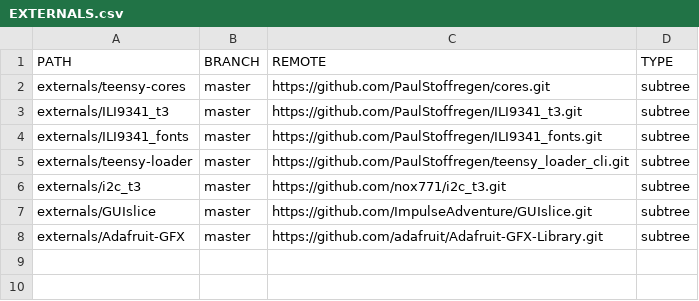
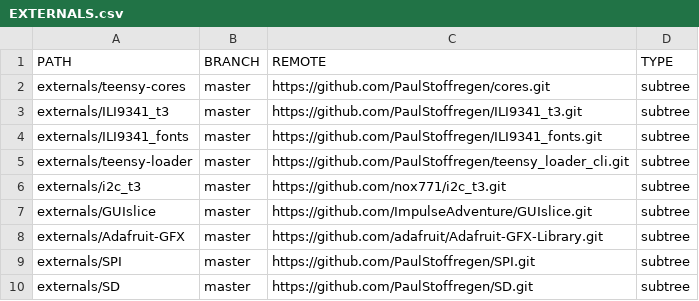
Before and after one commit to rotdrop/ugfx-teensy-ili9341, a CSV file: EXTERNALS.csv, drawn as a sheet.

Commit message:
sd and spi for T3

```diff
--- a/EXTERNALS.csv
+++ b/EXTERNALS.csv
@@ -8 +8,3 @@ externals/GUIslice;master;https://github.com/ImpulseAdventure/GUIslice.git;subtr
 externals/Adafruit-GFX;master;https://github.com/adafruit/Adafruit-GFX-Library.git;subtree
+externals/SPI;master;https://github.com/PaulStoffregen/SPI.git;subtree
+externals/SD;master;https://github.com/PaulStoffregen/SD.git;subtree
```
